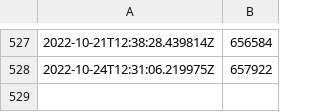
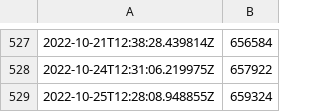
Before and after one commit to antoninbas/antrea-downloads-tracker, a CSV file: antrea-windows.csv, drawn as a sheet; only a part is shown, gaps mark what is left out; the diff names each change by its address in the sheet, - before the commit and + after, or states it on an @@ line.

```diff
--- a/antrea-windows.csv
+++ b/antrea-windows.csv
+row 529: 2022-10-25T12:28:08.948855Z | 659324
```
